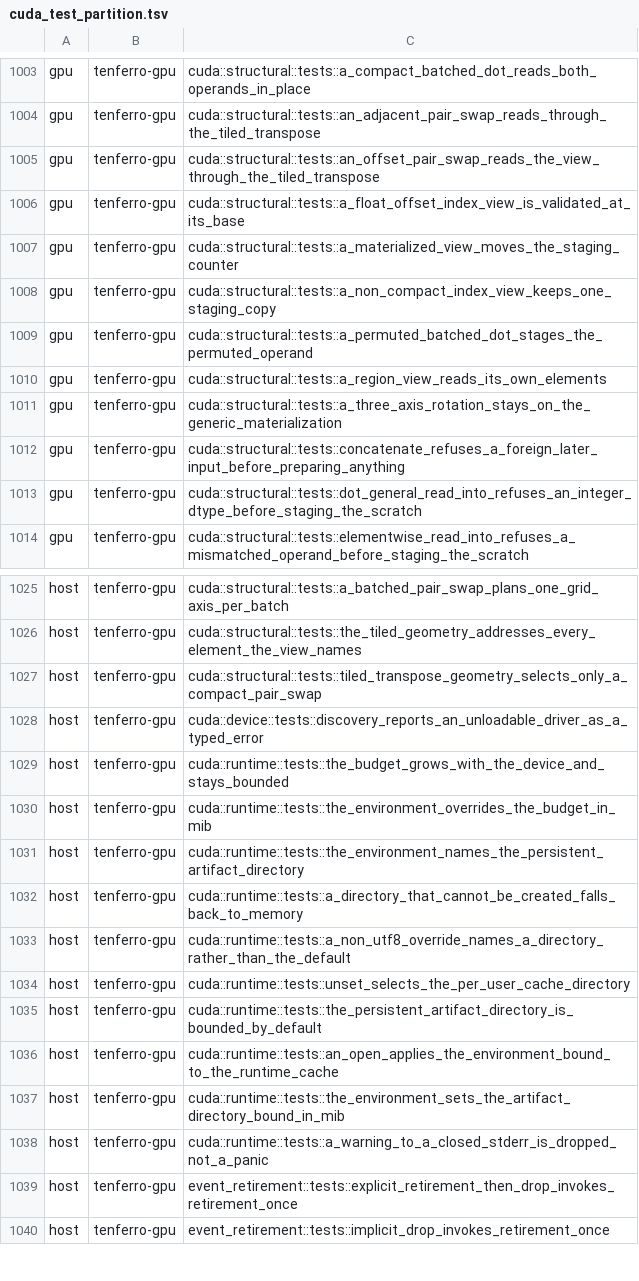
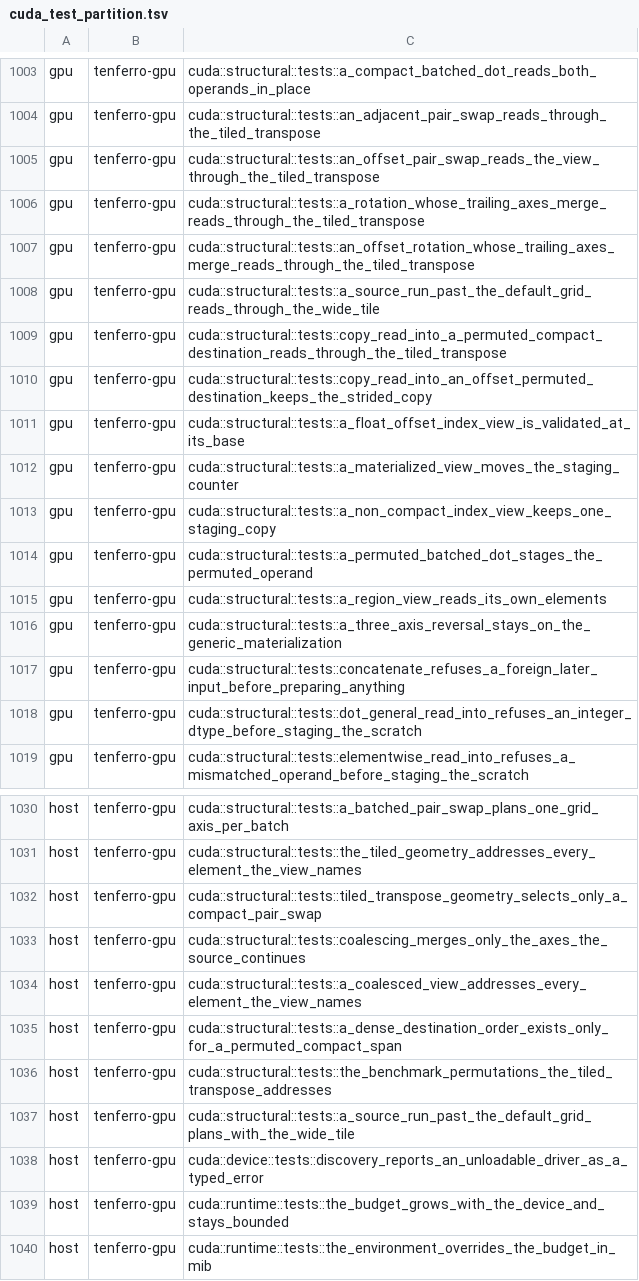
Before and after one commit to tensor4all/tenferro-rs, a TSV file: scripts/ci/cuda_test_partition.tsv, drawn as a sheet; only a part is shown, gaps mark what is left out; the shorter side is filled out with more unchanged rows.

```diff
--- a/scripts/ci/cuda_test_partition.tsv
+++ b/scripts/ci/cuda_test_partition.tsv
@@ -1005,2 +1005,7 @@ gpu	tenferro-gpu	cuda::structural::tests::an_adjacent_pair_swap_reads_through_th
 gpu	tenferro-gpu	cuda::structural::tests::an_offset_pair_swap_reads_the_view_through_the_tiled_transpose
+gpu	tenferro-gpu	cuda::structural::tests::a_rotation_whose_trailing_axes_merge_reads_through_the_tiled_transpose
+gpu	tenferro-gpu	cuda::structural::tests::an_offset_rotation_whose_trailing_axes_merge_reads_through_the_tiled_transpose
+gpu	tenferro-gpu	cuda::structural::tests::a_source_run_past_the_default_grid_reads_through_the_wide_tile
+gpu	tenferro-gpu	cuda::structural::tests::copy_read_into_a_permuted_compact_destination_reads_through_the_tiled_transpose
+gpu	tenferro-gpu	cuda::structural::tests::copy_read_into_an_offset_permuted_destination_keeps_the_strided_copy
 gpu	tenferro-gpu	cuda::structural::tests::a_float_offset_index_view_is_validated_at_its_base
@@ -1010,3 +1015,3 @@ gpu	tenferro-gpu	cuda::structural::tests::a_permuted_batched_dot_stages_the_perm
 gpu	tenferro-gpu	cuda::structural::tests::a_region_view_reads_its_own_elements
-gpu	tenferro-gpu	cuda::structural::tests::a_three_axis_rotation_stays_on_the_generic_materialization
+gpu	tenferro-gpu	cuda::structural::tests::a_three_axis_reversal_stays_on_the_generic_materialization
 gpu	tenferro-gpu	cuda::structural::tests::concatenate_refuses_a_foreign_later_input_before_preparing_anything
@@ -1027,2 +1032,7 @@ host	tenferro-gpu	cuda::structural::tests::the_tiled_geometry_addresses_every_el
 host	tenferro-gpu	cuda::structural::tests::tiled_transpose_geometry_selects_only_a_compact_pair_swap
+host	tenferro-gpu	cuda::structural::tests::coalescing_merges_only_the_axes_the_source_continues
+host	tenferro-gpu	cuda::structural::tests::a_coalesced_view_addresses_every_element_the_view_names
+host	tenferro-gpu	cuda::structural::tests::a_dense_destination_order_exists_only_for_a_permuted_compact_span
+host	tenferro-gpu	cuda::structural::tests::the_benchmark_permutations_the_tiled_transpose_addresses
+host	tenferro-gpu	cuda::structural::tests::a_source_run_past_the_default_grid_plans_with_the_wide_tile
 host	tenferro-gpu	cuda::device::tests::discovery_reports_an_unloadable_driver_as_a_typed_error
```
Also changed, not shown: 2 other files.
